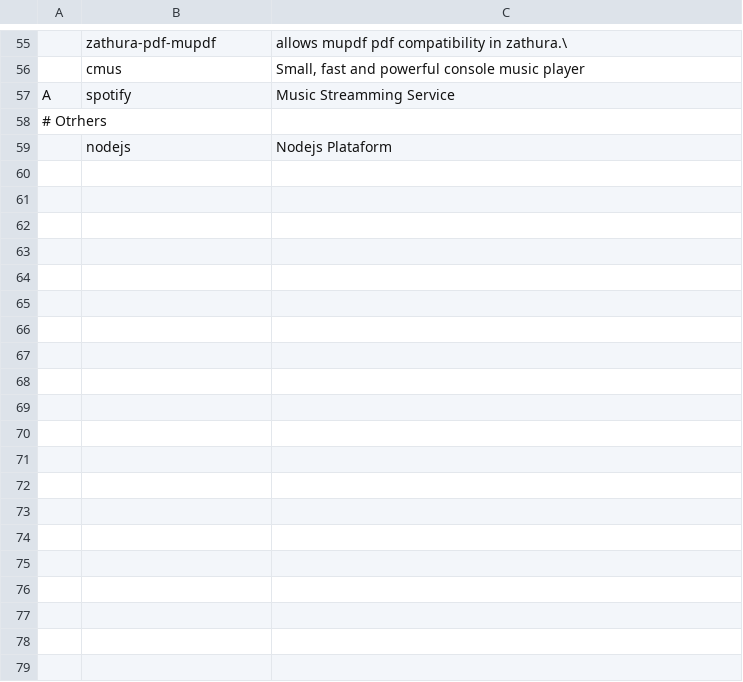
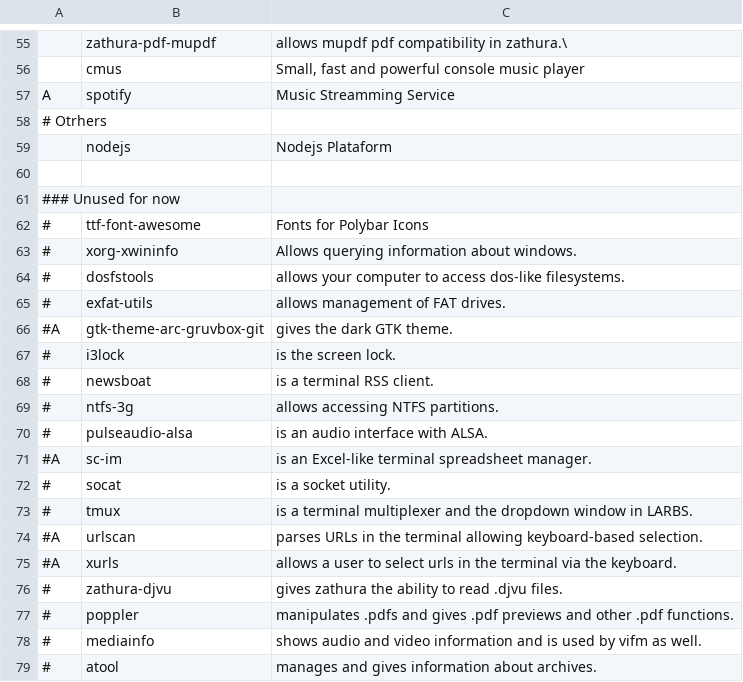
Before and after one commit to annata83/arch_Tilling, a CSV file: progs.csv, drawn as a sheet; only a part is shown, gaps mark what is left out; the diff covers the shown part only; the diff names each change by its address in the sheet, - before the commit and + after, or states it on an @@ line.

Commit message:
initial Upgrade

```diff
--- a/progs.csv
+++ b/progs.csv
+row 60: (empty)
+row 61: ### Unused for now
+row 62: # | ttf-font-awesome | Fonts for Polybar Icons
+row 63: # | xorg-xwininfo | Allows querying information about windows.
+row 64: # | dosfstools | allows your computer to access dos-like filesystems.
+row 65: # | exfat-utils | allows management of FAT drives.
+row 66: #A | gtk-theme-arc-gruvbox-git | gives the dark GTK theme.
+row 67: # | i3lock | is the screen lock.
+row 68: # | newsboat | is a terminal RSS client.
+row 69: # | ntfs-3g | allows accessing NTFS partitions.
+row 70: # | pulseaudio-alsa | is an audio interface with ALSA.
+row 71: #A | sc-im | is an Excel-like terminal spreadsheet manager.
+row 72: # | socat | is a socket utility.
+row 73: # | tmux | is a terminal multiplexer and the dropdown window in LARBS.
+row 74: #A | urlscan | parses URLs in the terminal allowing keyboard-based selection.
+row 75: #A | xurls | allows a user to select urls in the terminal via the keyboard.
+row 76: # | zathura-djvu | gives zathura the ability to read .djvu files.
+row 77: # | poppler | manipulates .pdfs and gives .pdf previews and other .pdf functions.
+row 78: # | mediainfo | shows audio and video information and is used by vifm as well.
+row 79: # | atool | manages and gives information about archives.
```
Also changed, not shown: 16 added rows elsewhere in this file.
